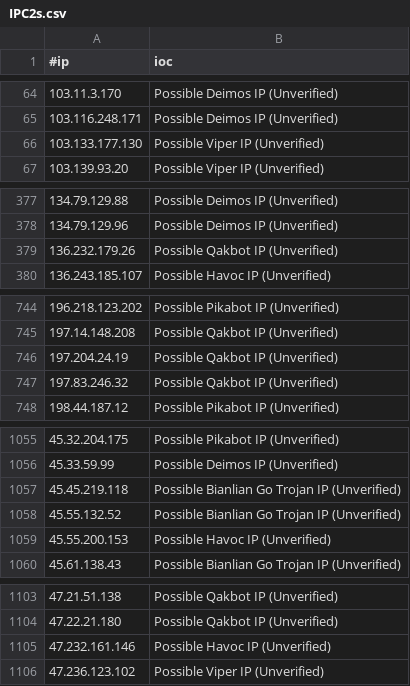
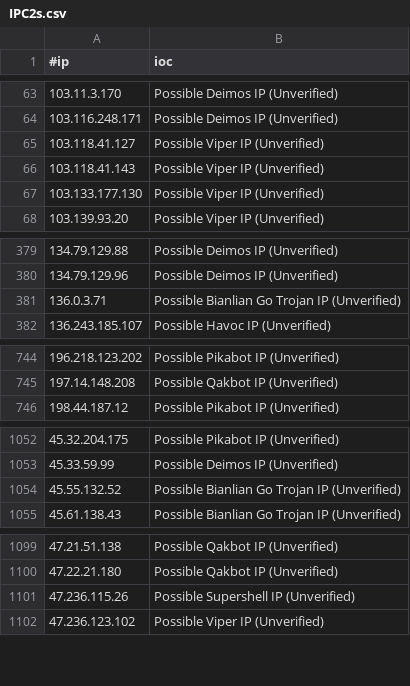
Before and after one commit to beac0n5/C2IntelFeeds, a CSV file: feeds/unverified/IPC2s.csv, drawn as a sheet; only a part is shown, gaps mark what is left out; the diff covers the shown part only.

```diff
--- a/feeds/unverified/IPC2s.csv
+++ b/feeds/unverified/IPC2s.csv
@@ -65,2 +64,4 @@
 103.116.248.171,Possible Deimos IP (Unverified)
+103.118.41.127,Possible Viper IP (Unverified)
+103.118.41.143,Possible Viper IP (Unverified)
 103.133.177.130,Possible Viper IP (Unverified)
@@ -378,3 +380,3 @@
 134.79.129.96,Possible Deimos IP (Unverified)
-136.232.179.26,Possible Qakbot IP (Unverified)
+136.0.3.71,Possible Bianlian Go Trojan IP (Unverified)
 136.243.185.107,Possible Havoc IP (Unverified)
@@ -745,4 +745,2 @@
 197.14.148.208,Possible Qakbot IP (Unverified)
-197.204.24.19,Possible Qakbot IP (Unverified)
-197.83.246.32,Possible Qakbot IP (Unverified)
 198.44.187.12,Possible Pikabot IP (Unverified)
@@ -1056,5 +1053,3 @@
 45.33.59.99,Possible Deimos IP (Unverified)
-45.45.219.118,Possible Bianlian Go Trojan IP (Unverified)
 45.55.132.52,Possible Bianlian Go Trojan IP (Unverified)
-45.55.200.153,Possible Havoc IP (Unverified)
 45.61.138.43,Possible Bianlian Go Trojan IP (Unverified)
@@ -1104,3 +1100,3 @@
 47.22.21.180,Possible Qakbot IP (Unverified)
-47.232.161.146,Possible Havoc IP (Unverified)
+47.236.115.26,Possible Supershell IP (Unverified)
 47.236.123.102,Possible Viper IP (Unverified)
```
Also changed, not shown: 14 added rows, 23 removed rows and 1 edited cell elsewhere in this file, feeds/IPC2s.csv, feeds/domainC2swithURL-filter-abused.csv, 9 other files.
